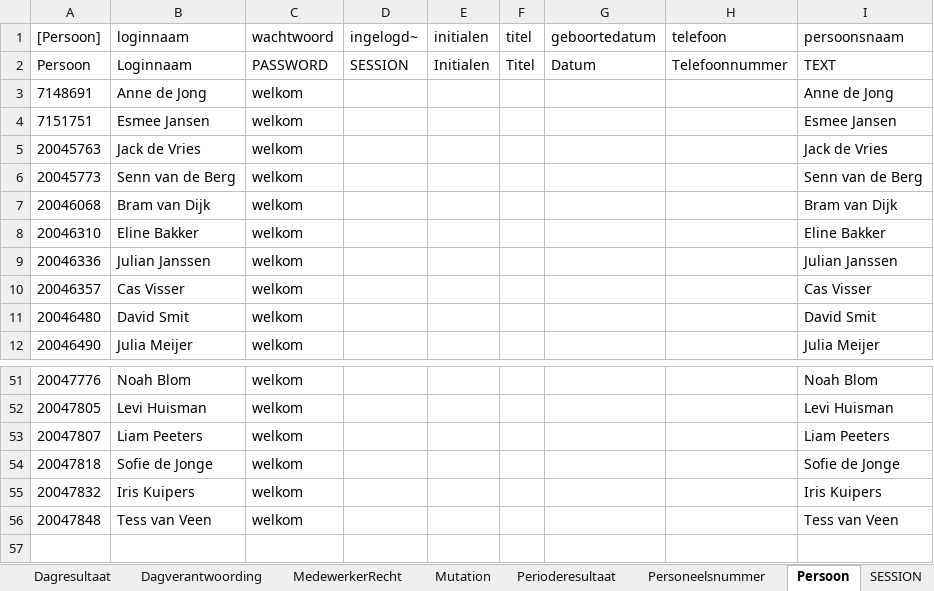
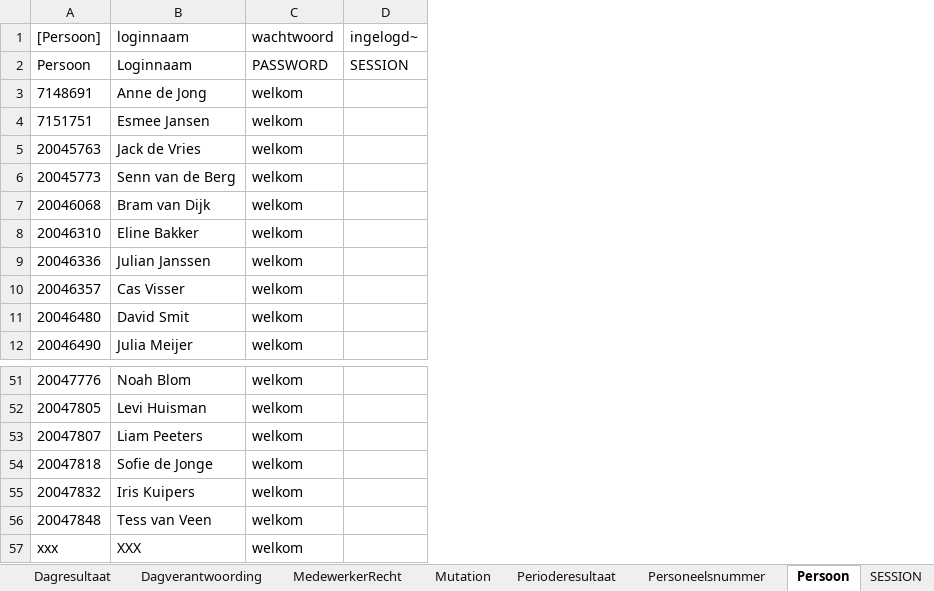
Before and after one commit to AmpersandTarski/ampersand-models, an Excel workbook: NVWA DTV/DTV_populaties.xlsx, sheet Persoon, drawn as a sheet; only a part is shown, gaps mark what is left out; values as stored, in another font and other column widths than the file's, no borders; removed rows and columns are numbered as before the commit, all else as after; the diff names each change by its address in the sheet, - before the commit and + after, or states it on an @@ line.

```diff
--- a/NVWA DTV/DTV_populaties.xlsx (sheet Persoon)
+++ b/NVWA DTV/DTV_populaties.xlsx (sheet Persoon)
-column E (initialen), row 2: Initialen
-column F (titel), row 2: Titel
-column G (geboortedatum), row 2: Datum
-column H (telefoon), row 2: Telefoonnummer
-column I (persoonsnaam), rows 2-12: TEXT | Anne de Jong | Esmee Jansen | Jack de Vries | Senn van de Berg | Bram van Dijk | Eline Bakker | Julian Janssen | Cas Visser | David Smit | Julia Meijer; rows 51-56: Noah Blom | Levi Huisman | Liam Peeters | Sofie de Jonge | Iris Kuipers | Tess van Veen
+row 57: xxx | XXX | welkom
```
Also changed, not shown: sheet Personeelsnummer, sheet ToelageResultaat, formulas that keep their value, NVWA DTV/Autorisaties.xlsx, 8 other files.
